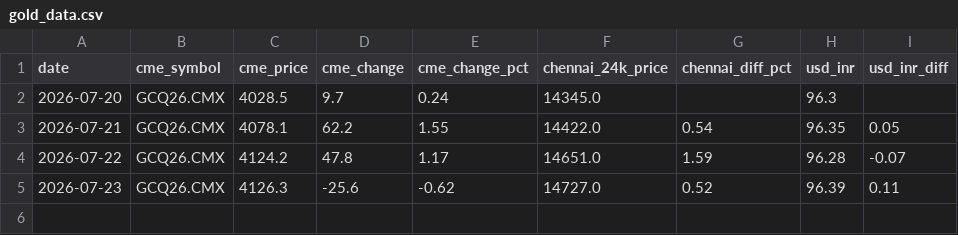
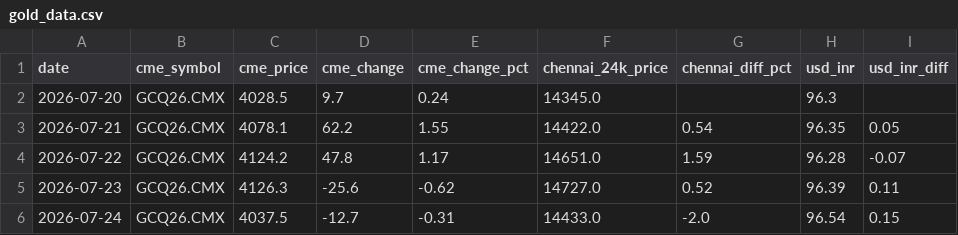
Before and after one commit to nupurams-creator/test-gold, a CSV file: data/gold_data.csv, drawn as a sheet; the diff names each change by its address in the sheet, - before the commit and + after, or states it on an @@ line.

```diff
--- a/data/gold_data.csv
+++ b/data/gold_data.csv
+row 6: 2026-07-24 | GCQ26.CMX | 4037.5 | -12.7 | -0.31 | 14433.0 | -2.0 | 96.54 | 0.15
```
